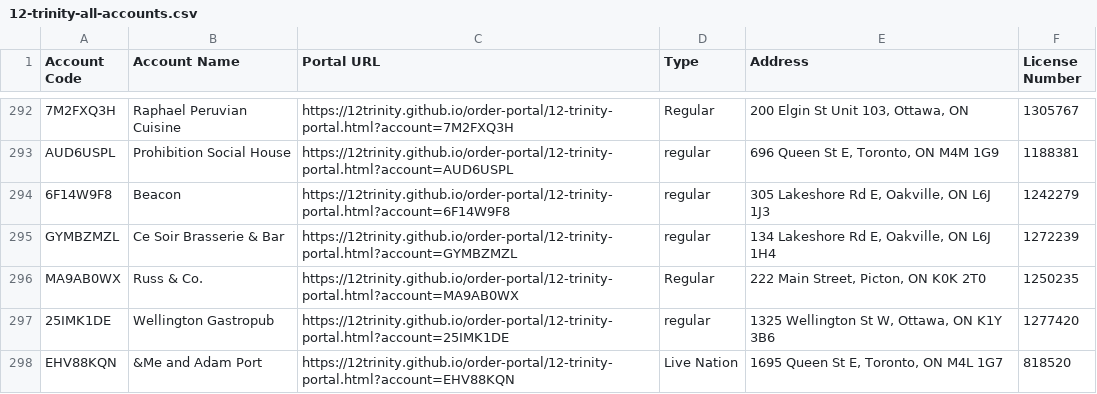
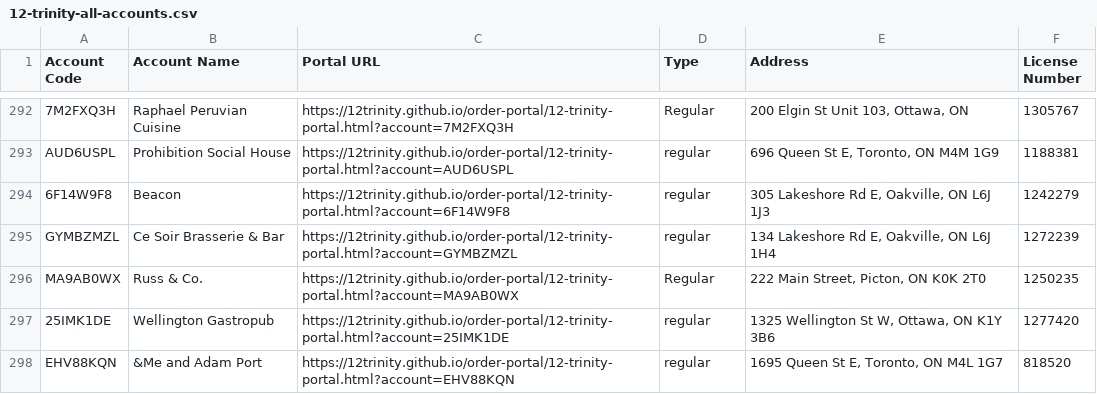
Before and after one commit to 12Trinity/order-portal, a CSV file: 12-trinity-all-accounts.csv, drawn as a sheet; only a part is shown, gaps mark what is left out.

Commit message:
Add files via upload

```diff
--- a/12-trinity-all-accounts.csv
+++ b/12-trinity-all-accounts.csv
@@ -297,2 +297,2 @@ MA9AB0WX,Russ & Co.,https://12trinity.github.io/order-portal/12-trinity-portal.h
 25IMK1DE,Wellington Gastropub,https://12trinity.github.io/order-portal/12-trinity-portal.html?account=25IMK1DE,regular,"1325 Wellington St W, Ottawa, ON  K1Y 3B6",1277420
-EHV88KQN,&Me and Adam Port,https://12trinity.github.io/order-portal/12-trinity-portal.html?account=EHV88KQN,Live Nation,"1695 Queen St E, Toronto, ON  M4L 1G7",818520
+EHV88KQN,&Me and Adam Port,https://12trinity.github.io/order-portal/12-trinity-portal.html?account=EHV88KQN,regular,"1695 Queen St E, Toronto, ON  M4L 1G7",818520
```
